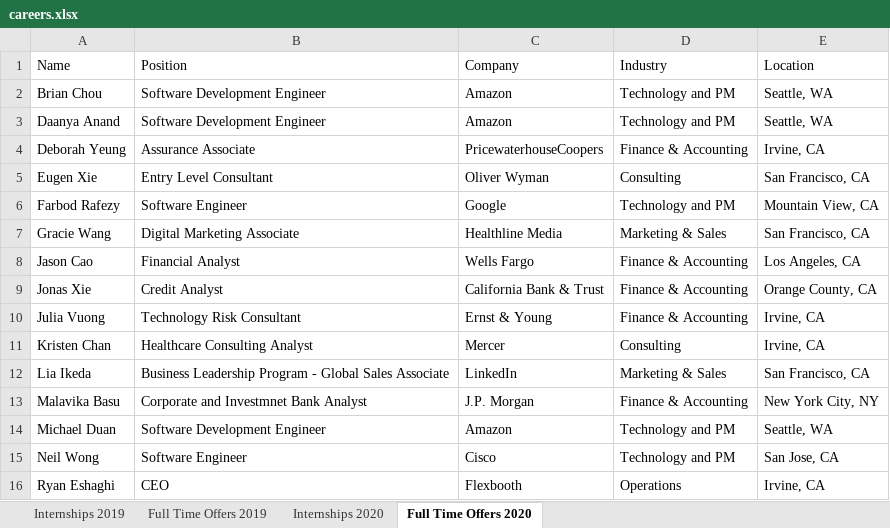
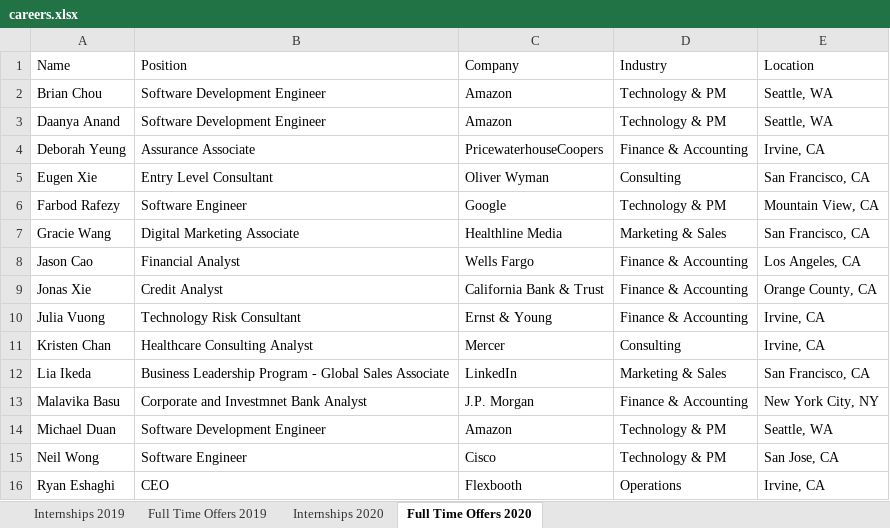
Before and after one commit to dspuci/dspuci-website-gatsby, an Excel workbook: src/data/careers.xlsx, sheet Full Time Offers 2020, drawn as a sheet; values as stored, in another font and other column widths than the file's, no borders; the diff names each change by its address in the sheet, - before the commit and + after, or states it on an @@ line.

```diff
--- a/src/data/careers.xlsx (sheet Full Time Offers 2020)
+++ b/src/data/careers.xlsx (sheet Full Time Offers 2020)
-D2:D3 (Industry): Technology and PM
+D2:D3 (Industry): Technology & PM
-D6 (Industry): Technology and PM
+D6 (Industry): Technology & PM
-D14:D15 (Industry): Technology and PM
+D14:D15 (Industry): Technology & PM
```
Also changed, not shown: sheet Internships 2019, 2 other files.
